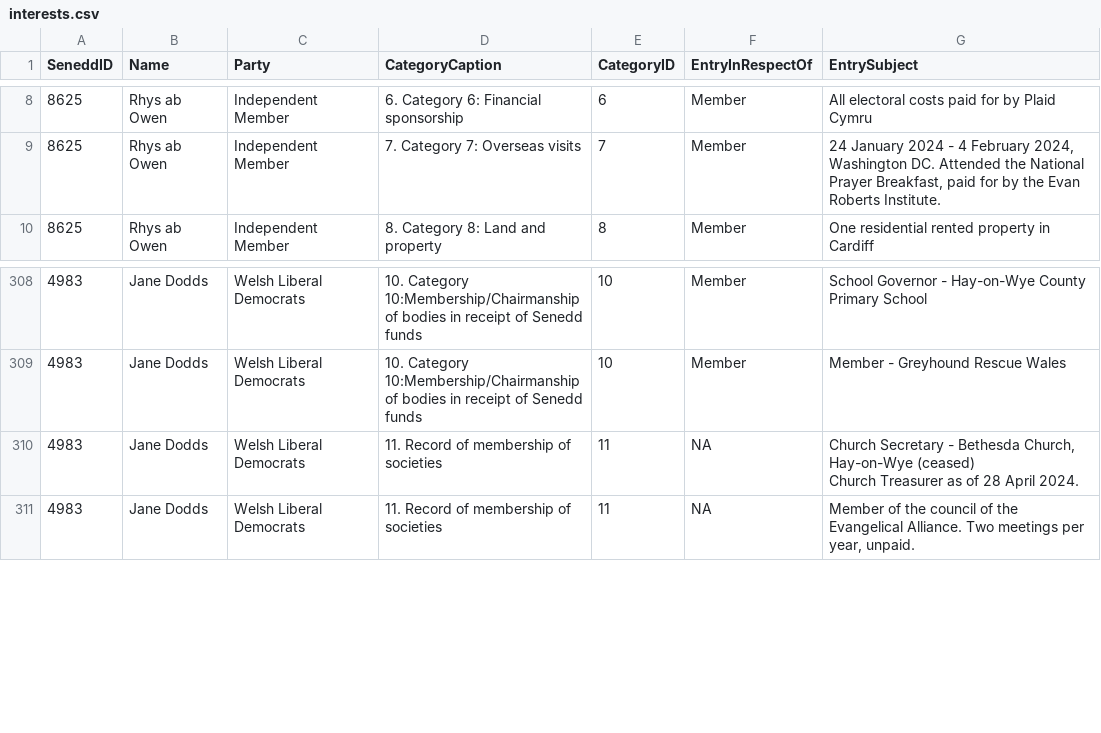
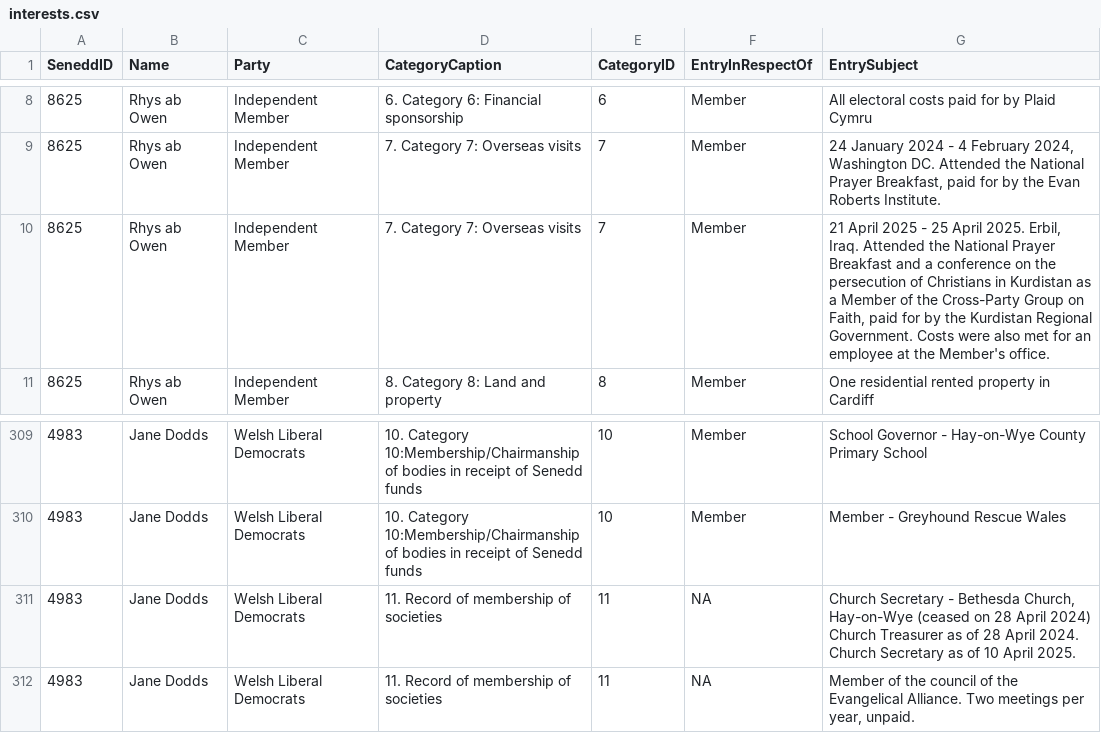
Before and after one commit to stupidpupil/senedd_scraper, a CSV file: interests.csv, drawn as a sheet; only a part is shown, gaps mark what is left out; addresses are those after the commit; ↵ is a line break in a cell; the diff names each change by its address in the sheet, - before the commit and + after, or states it on an @@ line.

```diff
--- a/interests.csv
+++ b/interests.csv
+row 10: 8625 | Rhys ab Owen | Independent Member | 7. Category 7: Overseas visits | 7 | Member | 21 April 2025 - 25 April 2025. Erbil, Iraq. Attended the National Prayer Breakfast and a conference on the persecution of Christians in Kurdistan as a Member of the Cross-Party Group on Faith, paid for by the Kurdistan Regional Government. Costs were also met for an employee at the Member's office.
-G311 (EntrySubject): …Church, Hay-on-Wye (ceased) ↵ Church Treasurer as of 28 April 2024.
+G311 (EntrySubject): …Church, Hay-on-Wye (ceased on 28 April 2024) ↵ Church Treasurer as of 28 April 2024. ↵ Church Secretary as of 10 April 2025.
```
Also changed, not shown: registers_by_senedd_id/4983.csv, registers_by_senedd_id/8625.csv, 1 other file.
